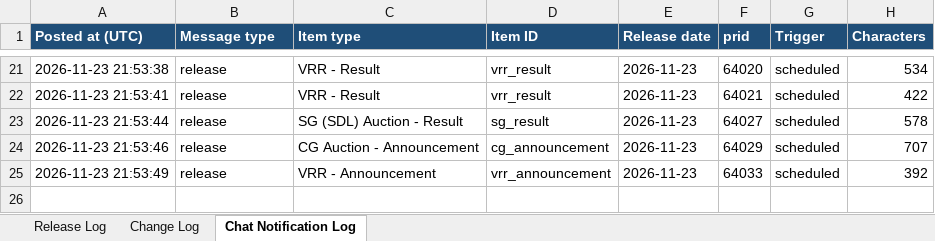
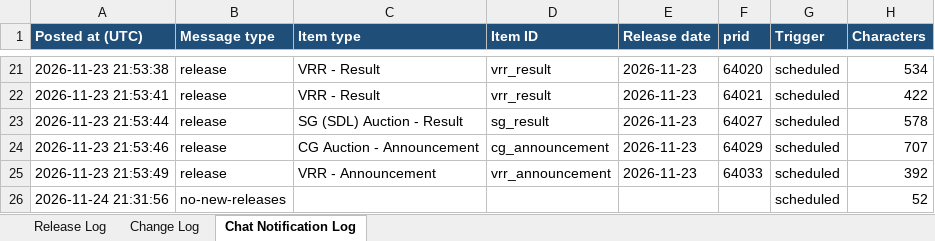
Before and after one commit to Smittal-24/rbi-press-release-tracker, an Excel workbook: data/RBI_Tracker.xlsx, sheet Chat Notification Log, drawn as a sheet; only a part is shown, gaps mark what is left out; values as stored, in another font and other column widths than the file's, no borders; the diff names each change by its address in the sheet, - before the commit and + after, or states it on an @@ line.

Commit message:
chore: update tracker data [skip ci]

```diff
--- a/data/RBI_Tracker.xlsx (sheet Chat Notification Log)
+++ b/data/RBI_Tracker.xlsx (sheet Chat Notification Log)
+row 26: 2026-11-24 21:31:56 | no-new-releases |  |  |  |  | scheduled | 52
```
